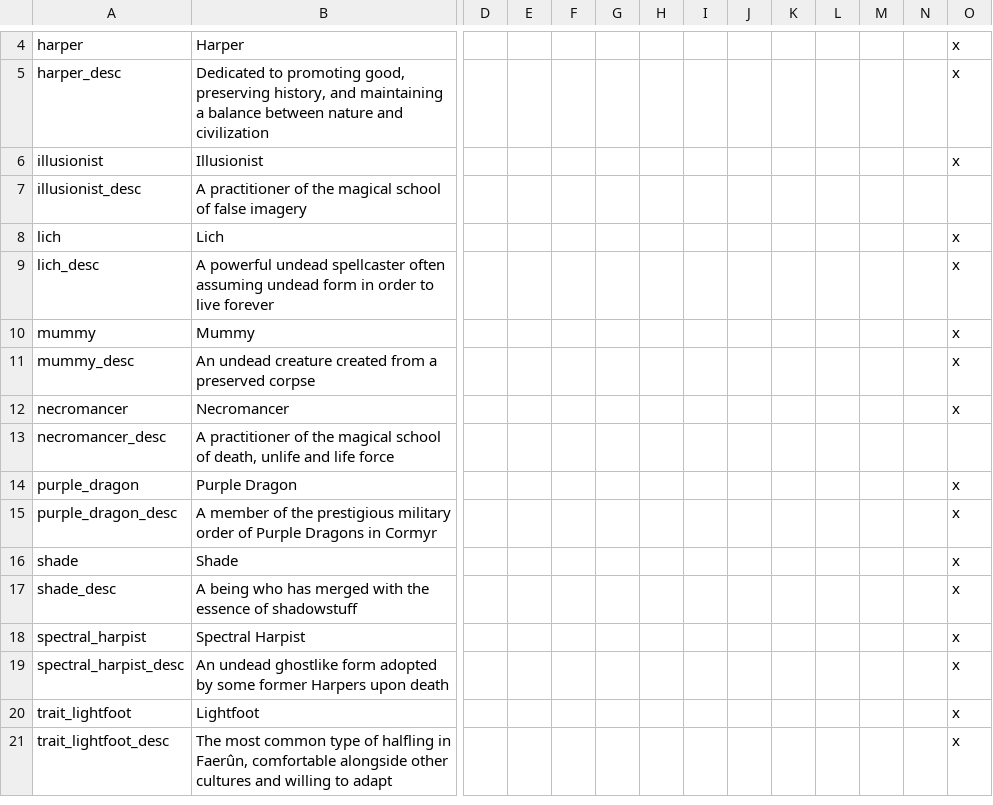
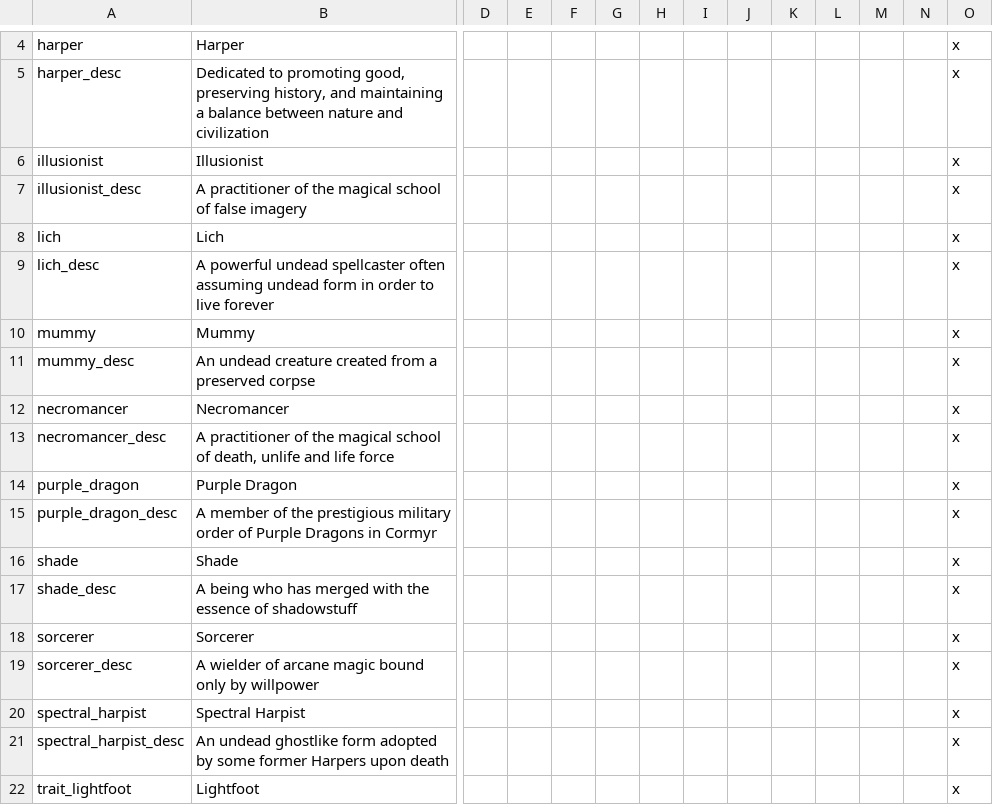
Before and after one commit to chriscohen/ck2-forgottenkings, a CSV file: ForgottenRealms/localisation/00_Traits.csv, drawn as a sheet; only a part is shown, gaps mark what is left out; the shorter side is filled out with more unchanged rows; rows hold the shown columns only; the diff names each change by its address in the sheet, - before the commit and + after, or states it on an @@ line.

Commit message:
Added sorcerer trait.

```diff
--- a/ForgottenRealms/localisation/00_Traits.csv
+++ b/ForgottenRealms/localisation/00_Traits.csv
-O7: (empty)
+O7: x
-O13: (empty)
+O13: x
+row 18: sorcerer | Sorcerer |  |  |  |  |  |  |  |  |  |  |  | x
+row 19: sorcerer_desc | A wielder of arcane magic bound only by willpower |  |  |  |  |  |  |  |  |  |  |  | x
```
Also changed, not shown: 3 other files.
